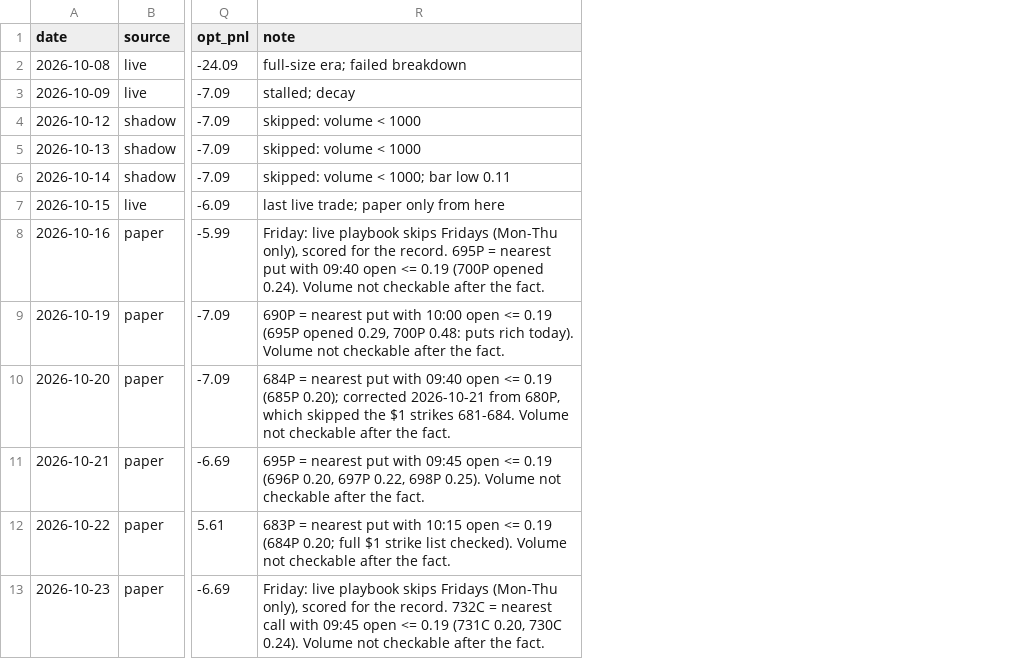
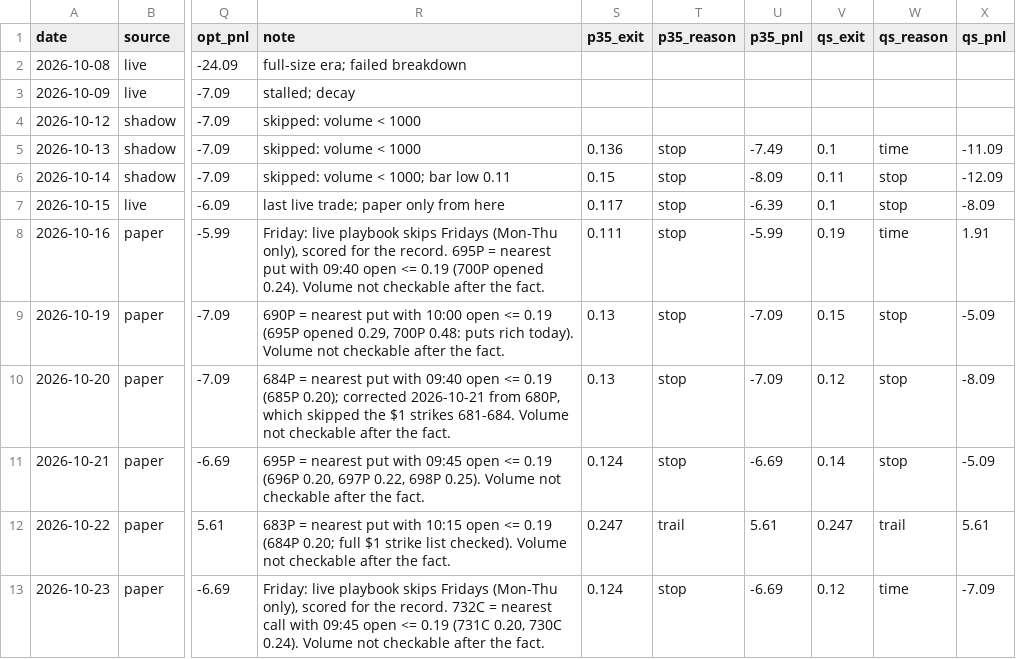
Before and after one commit to DeadSeagul/Robinhood, a CSV file: research/paper_trades.csv, drawn as a sheet; only a part is shown, gaps mark what is left out; the diff names each change by its address in the sheet, - before the commit and + after, or states it on an @@ line.

```diff
--- a/research/paper_trades.csv
+++ b/research/paper_trades.csv
+column S (p35_exit), rows 5-13: 0.136 | 0.15 | 0.117 | 0.111 | 0.13 | 0.13 | 0.124 | 0.247 | 0.124
+column T (p35_reason), rows 5-13: stop | stop | stop | stop | stop | stop | stop | trail | stop
+column U (p35_pnl), rows 5-13: -7.49 | -8.09 | -6.39 | -5.99 | -7.09 | -7.09 | -6.69 | 5.61 | -6.69
+column V (qs_exit), rows 5-13: 0.1 | 0.11 | 0.1 | 0.19 | 0.15 | 0.12 | 0.14 | 0.247 | 0.12
+column W (qs_reason), rows 5-13: time | stop | stop | time | stop | stop | stop | trail | time
+column X (qs_pnl), rows 5-13: -11.09 | -12.09 | -8.09 | 1.91 | -5.09 | -8.09 | -5.09 | 5.61 | -7.09
```
Also changed, not shown: 3 other files.
